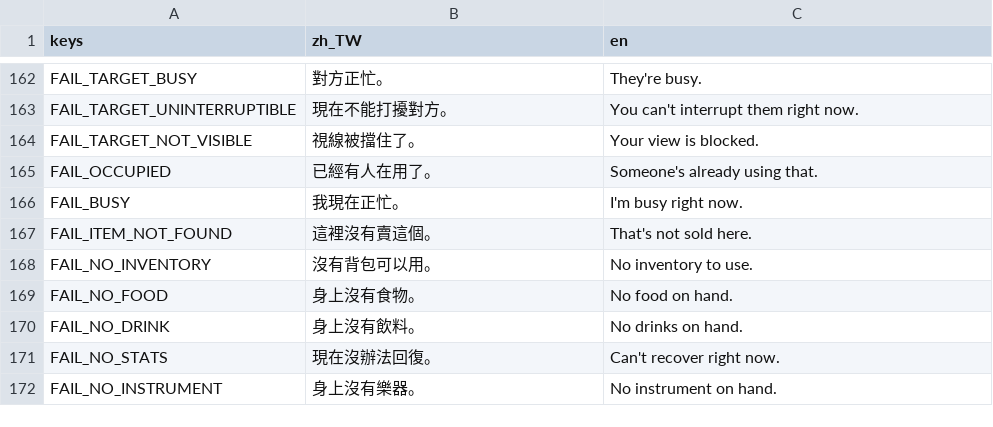
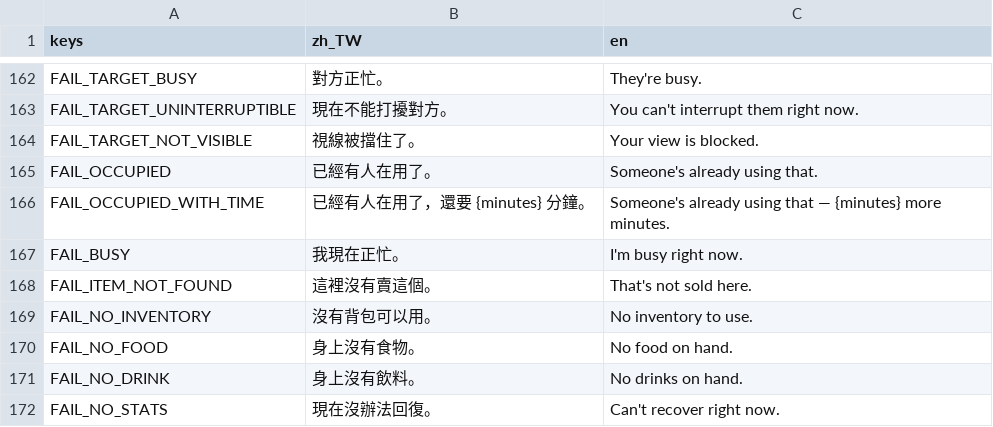
Before and after one commit to adez360/Ailley, a CSV file: Ailley/locale/game.csv, drawn as a sheet; only a part is shown, gaps mark what is left out; the shorter side is filled out with more unchanged rows; the diff names each change by its address in the sheet, - before the commit and + after, or states it on an @@ line.

Commit message:
feat: workstation shows estimated wait time when occupied
work_at() 被佔用（WORK_OCCUPIED）時，player.gd 現在會用
Workstation.get_wait_minutes() 算出還要幾分鐘，取代通用的
「已經有人在用了」訊息，改顯示「還要 X 分鐘」。Character 新增
_work_elapsed_minutes（_run_work() 每過一個遊戲分鐘更新）與
get_work_minutes_remaining()，Workstation.get_wait_minutes() 轉呼叫
佔用者這個方法。只改玩家這條路徑，NPC 排程的失敗訊息不受影響，也不動
NPC 排程或工作站數量（issue #663 拍板方向 1）。

已用 game_eval 對活的場景驗證：work_at() 剛開始 remaining=5，2 個遊戲
分鐘後 remaining=3，玩家在佔用中的工作站前收到「已經有人在用了，還要
5 分鐘」的頭上泡泡。test_run 97/104 跟已知基準一致，無迴歸。

Closes #663

```diff
--- a/Ailley/locale/game.csv
+++ b/Ailley/locale/game.csv
+row 166: FAIL_OCCUPIED_WITH_TIME | 已經有人在用了，還要 {minutes} 分鐘。 | Someone's already using that — {minutes} more minutes.
```
Also changed, not shown: 4 other files.
